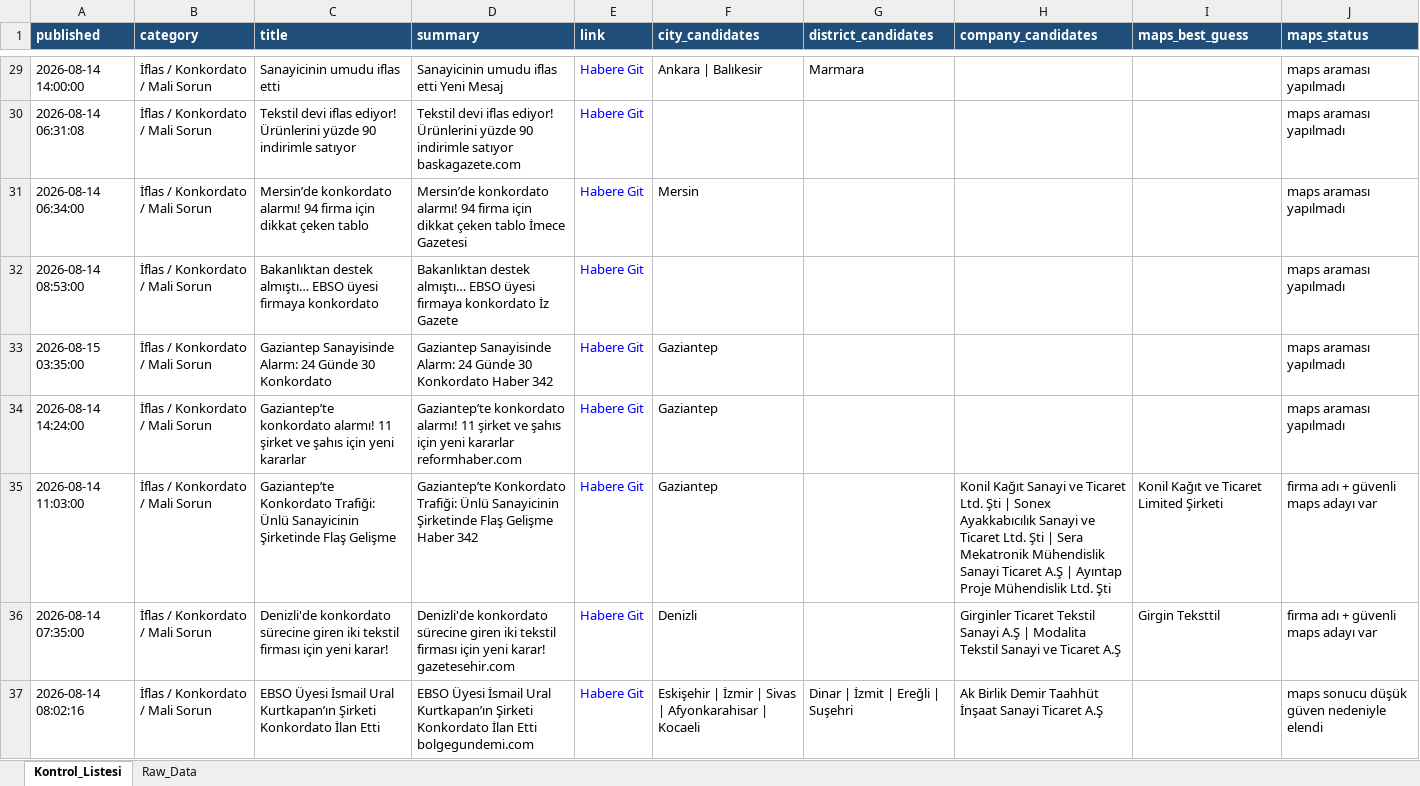
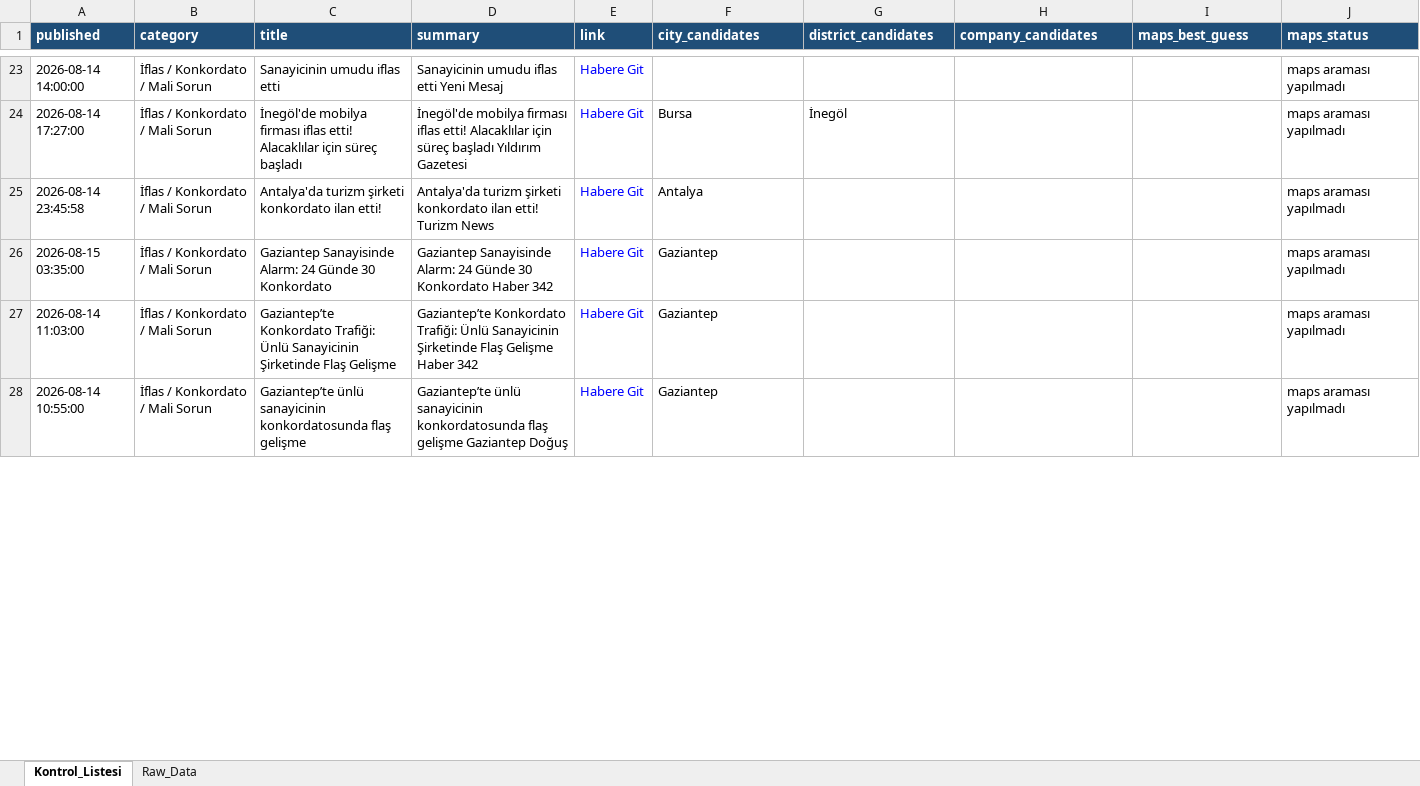
Before and after one commit to 19982109/haber-risk-monitor, an Excel workbook: data/haberler_final.xlsx, sheet Kontrol_Listesi, drawn as a sheet; only a part is shown, gaps mark what is left out; values as stored, in another font and other column widths than the file's, no borders; removed rows and columns are numbered as before the commit, all else as after; the diff covers the shown part only; the diff names each change by its address in the sheet, - before the commit and + after, or states it on an @@ line.

```diff
--- a/data/haberler_final.xlsx (sheet Kontrol_Listesi)
+++ b/data/haberler_final.xlsx (sheet Kontrol_Listesi)
-F23 (city_candidates): Ankara | Balıkesir
+F23 (city_candidates): (empty)
-G23 (district_candidates): Marmara
+G23 (district_candidates): (empty)
-row 30: 2026-08-14 06:31:08 | İflas / Konkordato / Mali Sorun | Tekstil devi iflas ediyor! Ürünlerini yüzde 90 indirimle satıyor | Tekstil devi iflas ediyor! Ürünlerini yüzde 90 indirimle satıyor baskagazete.com | Habere Git |  |  |  |  | maps araması yapılmadı
-A24 (published): 2026-08-14 06:34:00
+A24 (published): 2026-08-14 17:27:00
-C24 (title): Mersin’de konkordato alarmı! 94 firma için dikkat çeken tablo
+C24 (title): İnegöl'de mobilya firması iflas etti! Alacaklılar için süreç başladı
-D24 (summary): Mersin’de konkordato alarmı! 94 firma için dikkat çeken tablo İmece Gazetesi
+D24 (summary): İnegöl'de mobilya firması iflas etti! Alacaklılar için süreç başladı Yıldırım Gazetesi
-F24 (city_candidates): Mersin
+F24 (city_candidates): Bursa
-G24 (district_candidates): (empty)
+G24 (district_candidates): İnegöl
-A25 (published): 2026-08-14 08:53:00
+A25 (published): 2026-08-14 23:45:58
-C25 (title): Bakanlıktan destek almıştı… EBSO üyesi firmaya konkordato
+C25 (title): Antalya'da turizm şirketi konkordato ilan etti!
-D25 (summary): Bakanlıktan destek almıştı… EBSO üyesi firmaya konkordato İz Gazete
+D25 (summary): Antalya'da turizm şirketi konkordato ilan etti! Turizm News
-F25 (city_candidates): (empty)
+F25 (city_candidates): Antalya
-row 34: 2026-08-14 14:24:00 | İflas / Konkordato / Mali Sorun | Gaziantep’te konkordato alarmı! 11 şirket ve şahıs için yeni kararlar | Gaziantep’te konkordato alarmı! 11 şirket ve şahıs için yeni kararlar reformhaber.com | Habere Git | Gaziantep |  |  |  | maps araması yapılmadı
-H27 (company_candidates): Konil Kağıt Sanayi ve Ticaret Ltd. Şti | Sonex Ayakkabıcılık Sanayi ve Ticaret Ltd. Şti | Sera Mekatronik Mühendislik Sanayi Ticaret A.Ş | Ayıntap Proje Mühendislik Ltd. Şti
+H27 (company_candidates): (empty)
-I27 (maps_best_guess): Konil Kağıt ve Ticaret Limited Şirketi
+I27 (maps_best_guess): (empty)
-J27 (maps_status): firma adı + güvenli maps adayı var
+J27 (maps_status): maps araması yapılmadı
-row 36: 2026-08-14 07:35:00 | İflas / Konkordato / Mali Sorun | Denizli'de konkordato sürecine giren iki tekstil firması için yeni karar! | Denizli'de konkordato sürecine giren iki tekstil firması için yeni karar! gazetesehir.com | Habere Git | Denizli |  | Girginler Ticaret Tekstil Sanayi A.Ş | Modalita Tekstil Sanayi ve Ticaret A.Ş | Girgin Teksttil | firma adı + güvenli maps adayı var
-row 37: 2026-08-14 08:02:16 | İflas / Konkordato / Mali Sorun | EBSO Üyesi İsmail Ural Kurtkapan’ın Şirketi Konkordato İlan Etti | EBSO Üyesi İsmail Ural Kurtkapan’ın Şirketi Konkordato İlan Etti bolgegundemi.com | Habere Git | Eskişehir | İzmir | Sivas | Afyonkarahisar | Kocaeli | Dinar | İzmit | Ereğli | Suşehri | Ak Birlik Demir Taahhüt İnşaat Sanayi Ticaret A.Ş |  | maps sonucu düşük güven nedeniyle elendi
+row 28: 2026-08-14 10:55:00 | İflas / Konkordato / Mali Sorun | Gaziantep’te ünlü sanayicinin konkordatosunda flaş gelişme | Gaziantep’te ünlü sanayicinin konkordatosunda flaş gelişme Gaziantep Doğuş | Habere Git | Gaziantep |  |  |  | maps araması yapılmadı
```
Also changed, not shown: 16 added rows, 21 removed rows, 3 moved rows and 27 edited cells elsewhere in this sheet, sheet Raw_Data, 1 other file.
